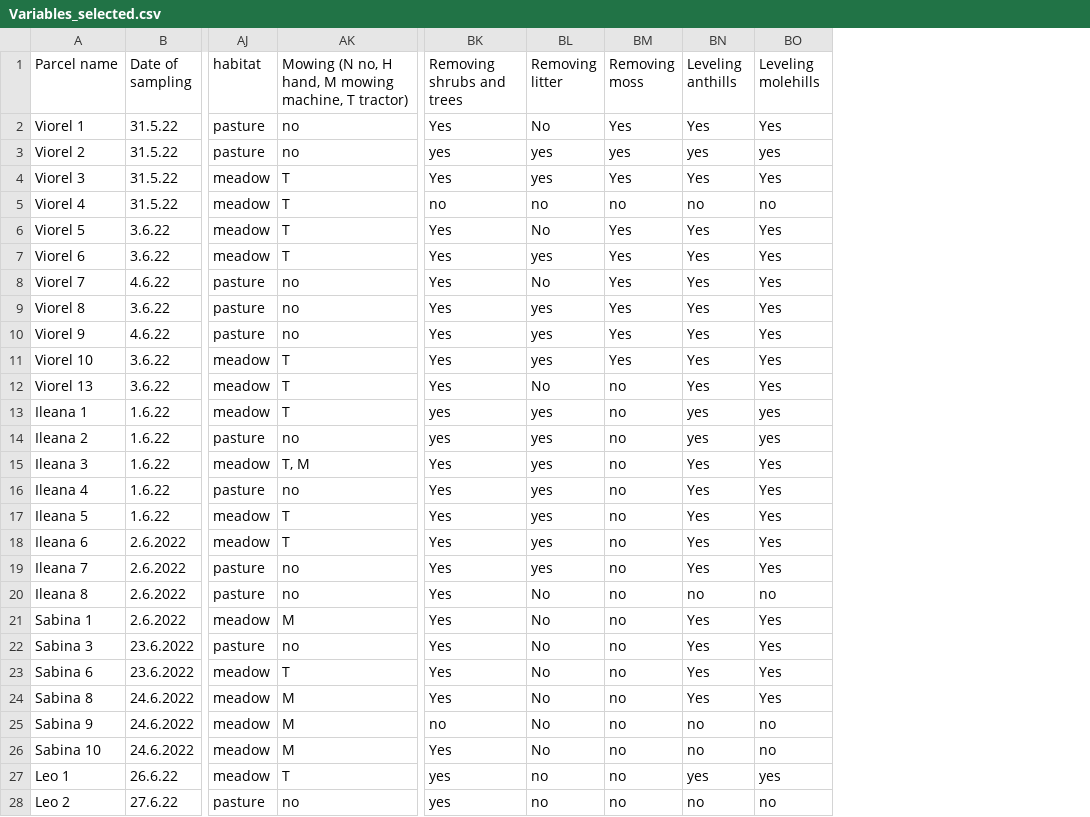
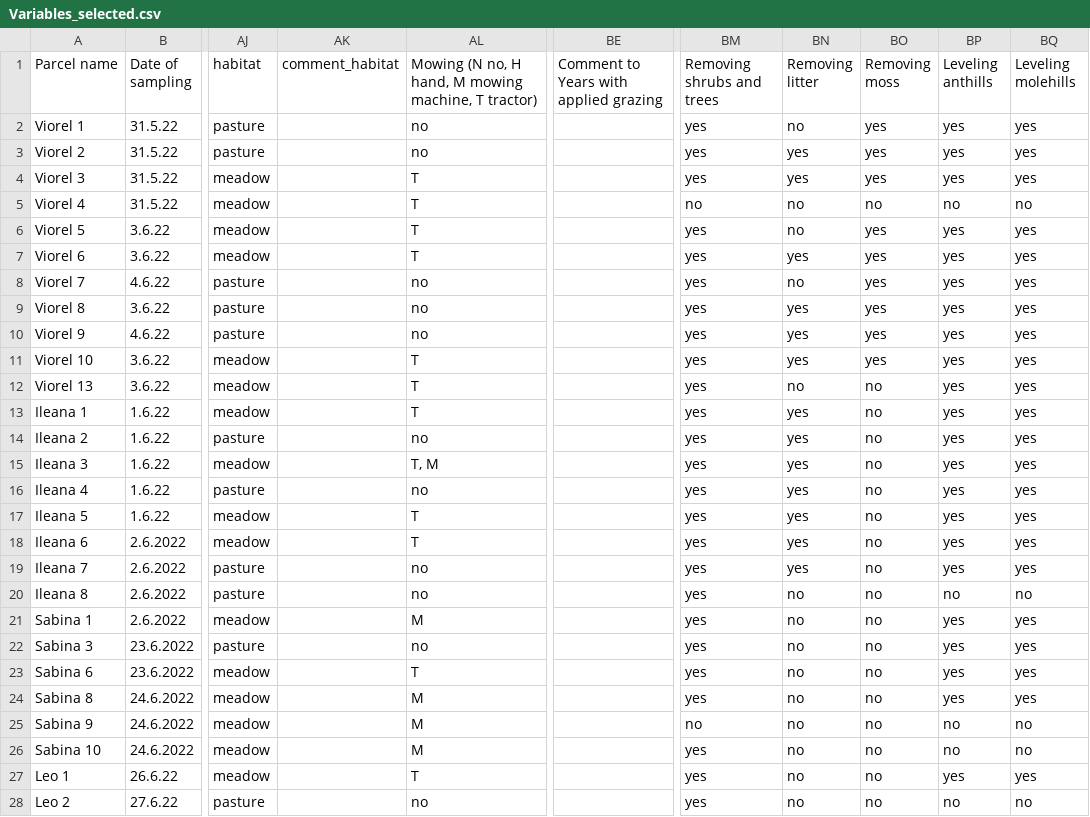
Before and after one commit to oksanabuzh/Panoara_nature_value_grasslands, a CSV file: data/Variables_selected.csv, drawn as a sheet; only a part is shown, gaps mark what is left out; addresses are those after the commit; the diff covers the shown part only; the diff names each change by its address in the sheet, - before the commit and + after, or states it on an @@ line.

```diff
--- a/data/Variables_selected.csv
+++ b/data/Variables_selected.csv
+column AK (comment_habitat), empty
+column BE, row 1: Comment to Years with applied grazing
-BM2 (Removing shrubs and trees): Yes
+BM2 (Removing shrubs and trees): yes
-BN2 (Removing litter): No
+BN2 (Removing litter): no
-BO2 (Removing moss): Yes
+BO2 (Removing moss): yes
-BP2 (Leveling anthills): Yes
+BP2 (Leveling anthills): yes
-BQ2 (Leveling molehills): Yes
+BQ2 (Leveling molehills): yes
-BM4 (Removing shrubs and trees): Yes
+BM4 (Removing shrubs and trees): yes
-BO4 (Removing moss): Yes
+BO4 (Removing moss): yes
-BP4 (Leveling anthills): Yes
+BP4 (Leveling anthills): yes
-BQ4 (Leveling molehills): Yes
+BQ4 (Leveling molehills): yes
-BM6:BM12 (Removing shrubs and trees): Yes
+BM6:BM12 (Removing shrubs and trees): yes
-BN6 (Removing litter): No
+BN6 (Removing litter): no
-BO6:BO11 (Removing moss): Yes
+BO6:BO11 (Removing moss): yes
-BP6:BP12 (Leveling anthills): Yes
+BP6:BP12 (Leveling anthills): yes
-BQ6:BQ12 (Leveling molehills): Yes
+BQ6:BQ12 (Leveling molehills): yes
-BN8 (Removing litter): No
+BN8 (Removing litter): no
-BN12 (Removing litter): No
+BN12 (Removing litter): no
-BM15:BM24 (Removing shrubs and trees): Yes
+BM15:BM24 (Removing shrubs and trees): yes
-BP15:BP19 (Leveling anthills): Yes
+BP15:BP19 (Leveling anthills): yes
-BQ15:BQ19 (Leveling molehills): Yes
+BQ15:BQ19 (Leveling molehills): yes
-BN20:BN26 (Removing litter): No
+BN20:BN26 (Removing litter): no
-BP21:BP24 (Leveling anthills): Yes
+BP21:BP24 (Leveling anthills): yes
-BQ21:BQ24 (Leveling molehills): Yes
+BQ21:BQ24 (Leveling molehills): yes
-BM26 (Removing shrubs and trees): Yes
+BM26 (Removing shrubs and trees): yes
```
Also changed, not shown: 15 edited cells elsewhere in this file, 5 other files.
